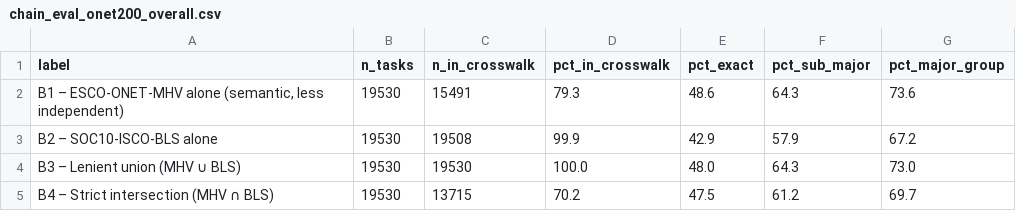
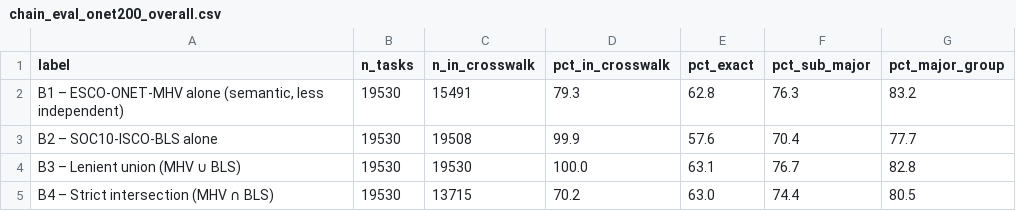
Before and after one commit to einian85/onet-task-isco-crosswalk, a CSV file: validation/results/chain_eval_onet200_overall.csv, drawn as a sheet.

```diff
--- a/validation/results/chain_eval_onet200_overall.csv
+++ b/validation/results/chain_eval_onet200_overall.csv
@@ -1,5 +1,5 @@
 label,n_tasks,n_in_crosswalk,pct_in_crosswalk,pct_exact,pct_sub_major,pct_major_group
-"B1 – ESCO-ONET-MHV alone (semantic, less independent)",19530,15491,79.3,48.6,64.3,73.6
-B2 – SOC10-ISCO-BLS alone,19530,19508,99.9,42.9,57.9,67.2
-B3 – Lenient union (MHV ∪ BLS),19530,19530,100.0,48.0,64.3,73.0
-B4 – Strict intersection (MHV ∩ BLS),19530,13715,70.2,47.5,61.2,69.7
+"B1 – ESCO-ONET-MHV alone (semantic, less independent)",19530,15491,79.3,62.8,76.3,83.2
+B2 – SOC10-ISCO-BLS alone,19530,19508,99.9,57.6,70.4,77.7
+B3 – Lenient union (MHV ∪ BLS),19530,19530,100.0,63.1,76.7,82.8
+B4 – Strict intersection (MHV ∩ BLS),19530,13715,70.2,63.0,74.4,80.5
```
Also changed, not shown: validation/results/chain_eval_onet151_overall.csv, 29 other files.
